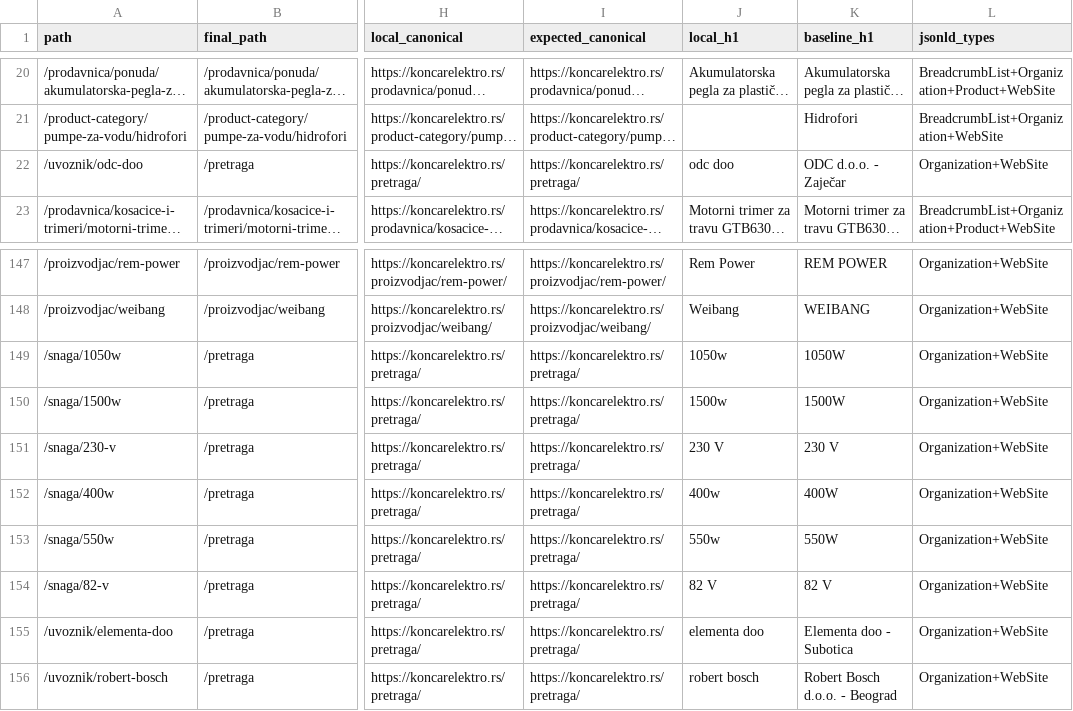
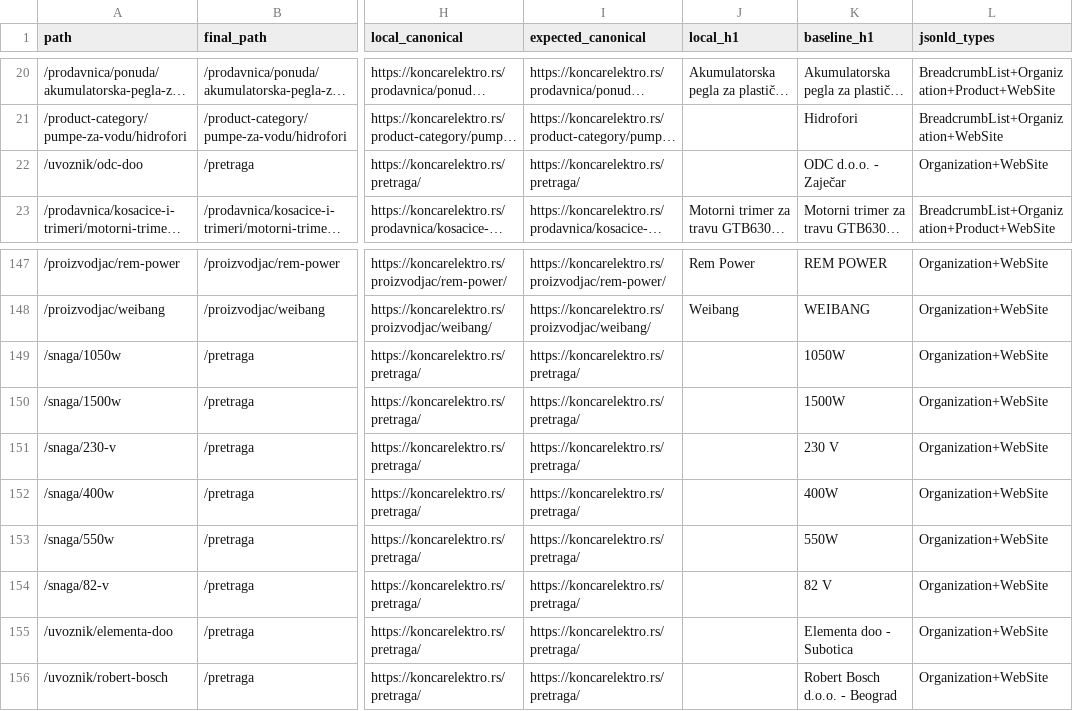
Before and after one commit to Vanja031/koncar-elektro, a CSV file: docs/crawl/seo-parity-local.csv, drawn as a sheet; only a part is shown, gaps mark what is left out; long unchanged cells end in …; the diff names each change by its address in the sheet, - before the commit and + after, or states it on an @@ line.

```diff
--- a/docs/crawl/seo-parity-local.csv
+++ b/docs/crawl/seo-parity-local.csv
-J22 (local_h1): odc doo
+J22 (local_h1): (empty)
-J149 (local_h1): 1050w
+J149 (local_h1): (empty)
-J150 (local_h1): 1500w
+J150 (local_h1): (empty)
-J151 (local_h1): 230 V
+J151 (local_h1): (empty)
-J152 (local_h1): 400w
+J152 (local_h1): (empty)
-J153 (local_h1): 550w
+J153 (local_h1): (empty)
-J154 (local_h1): 82 V
+J154 (local_h1): (empty)
-J155 (local_h1): elementa doo
+J155 (local_h1): (empty)
-J156 (local_h1): robert bosch
+J156 (local_h1): (empty)
```
Also changed, not shown: docs/crawl/seo-static-parity-local.csv, 12 other files.
